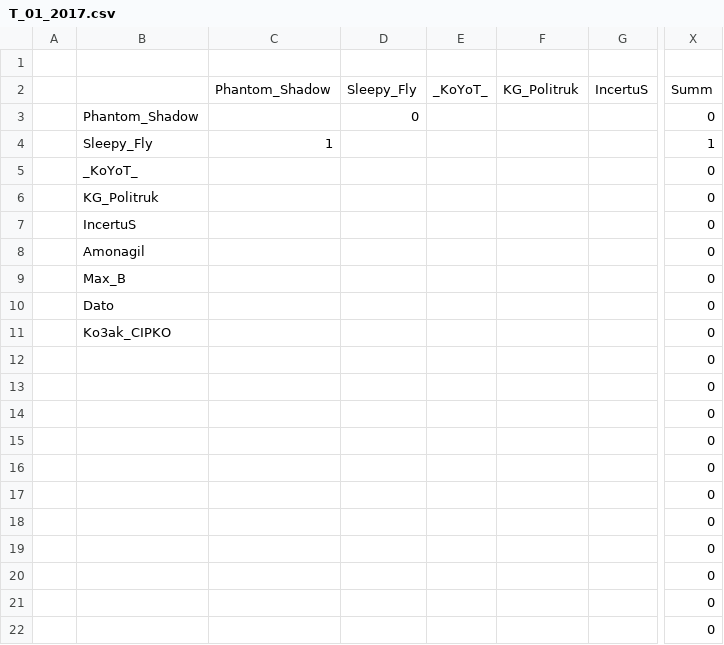
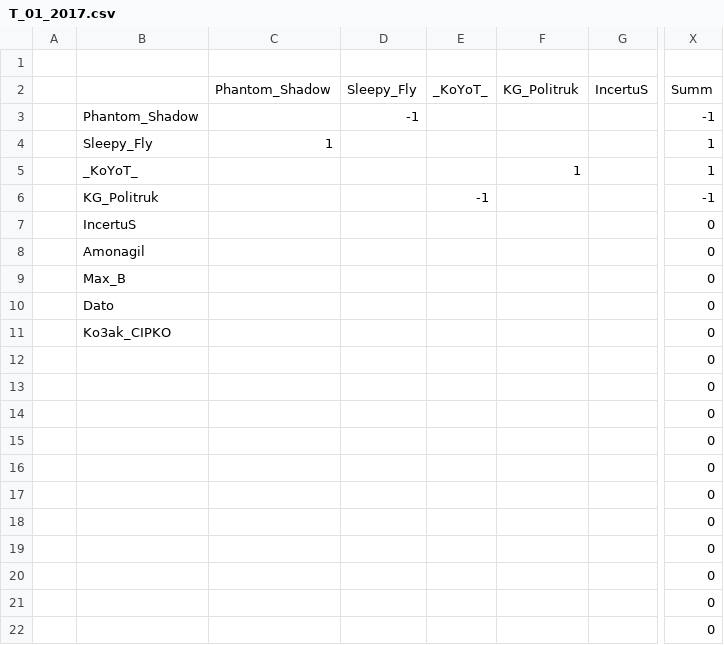
Before and after one commit to DrGonzzo/tournament, a CSV file: T_01_2017.csv, drawn as a sheet; only a part is shown, gaps mark what is left out; the diff names each change by its address in the sheet, - before the commit and + after, or states it on an @@ line.

Commit message:
Add files via upload

```diff
--- a/T_01_2017.csv
+++ b/T_01_2017.csv
-D3: 0
+D3: -1
-X3: 0
+X3: -1
-F5: (empty)
+F5: 1
-X5: 0
+X5: 1
-E6: (empty)
+E6: -1
-X6: 0
+X6: -1
```
